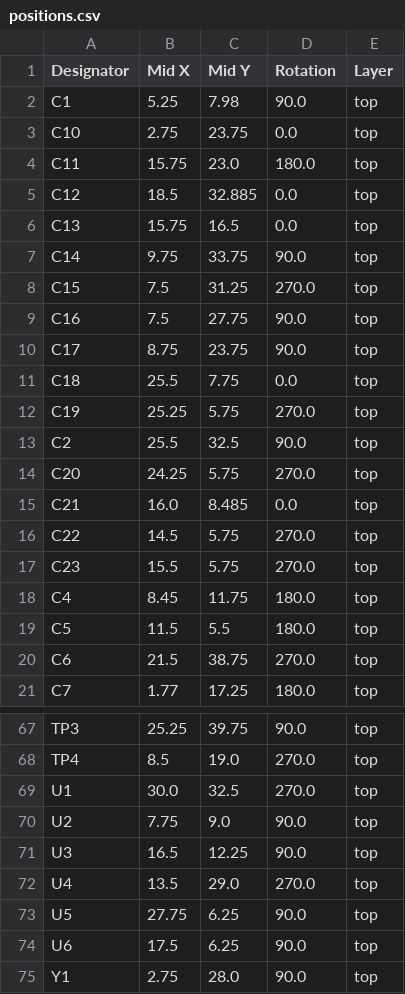
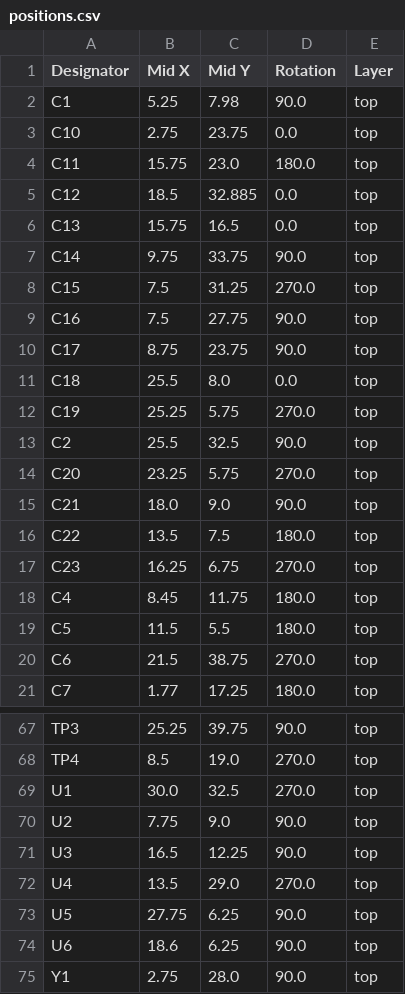
Before and after one commit to Galacs/cnfx-dev-dc-drv-1, a CSV file: production/positions.csv, drawn as a sheet; only a part is shown, gaps mark what is left out.

```diff
--- a/production/positions.csv
+++ b/production/positions.csv
@@ -10,9 +10,9 @@ C16,7.5,27.75,90.0,top
 C17,8.75,23.75,90.0,top
-C18,25.5,7.75,0.0,top
+C18,25.5,8.0,0.0,top
 C19,25.25,5.75,270.0,top
 C2,25.5,32.5,90.0,top
-C20,24.25,5.75,270.0,top
-C21,16.0,8.485,0.0,top
-C22,14.5,5.75,270.0,top
-C23,15.5,5.75,270.0,top
+C20,23.25,5.75,270.0,top
+C21,18.0,9.0,90.0,top
+C22,13.5,7.5,180.0,top
+C23,16.25,6.75,270.0,top
 C4,8.45,11.75,180.0,top
@@ -73,3 +73,3 @@ U4,13.5,29.0,270.0,top
 U5,27.75,6.25,90.0,top
-U6,17.5,6.25,90.0,top
+U6,18.6,6.25,90.0,top
 Y1,2.75,28.0,90.0,top
```
Also changed, not shown: production/bom.csv, 2 other files.
